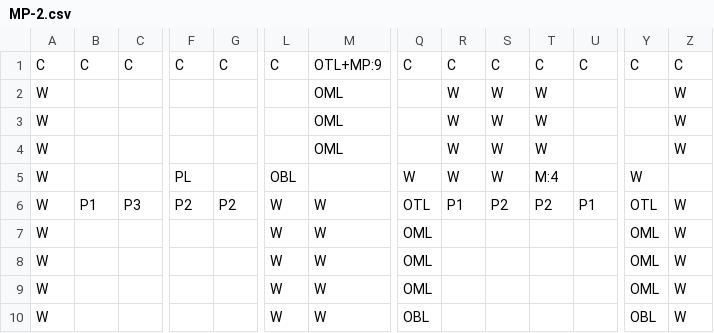
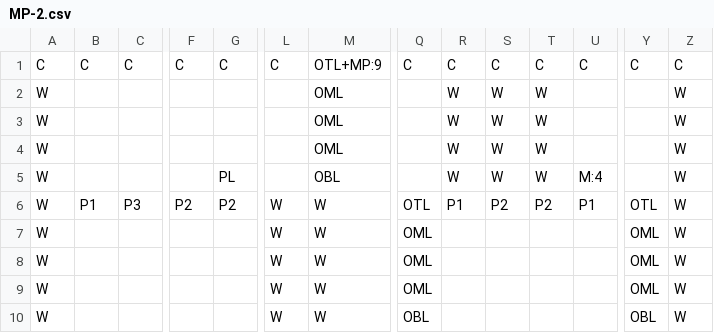
Before and after one commit to GlowLimeGames/LettersToReid, a CSV file: Assets/Resources/CSV/MP-2.csv, drawn as a sheet; only a part is shown, gaps mark what is left out; removed rows and columns are numbered as before the commit, all else as after; rows hold the shown columns only; the diff names each change by its address in the sheet, - before the commit and + after, or states it on an @@ line.

```diff
--- a/Assets/Resources/CSV/MP-2.csv
+++ b/Assets/Resources/CSV/MP-2.csv
-row 5: W |  |  | PL |  | OBL |  | W | W | W | M:4 |  | W
+row 5: W |  |  |  | PL |  | OBL |  | W | W | W | M:4 |  | W
```
Also changed, not shown: Assets/Resources/CSV/MP-4.csv, Assets/Resources/CSV/MP-8.csv, 8 other files.
